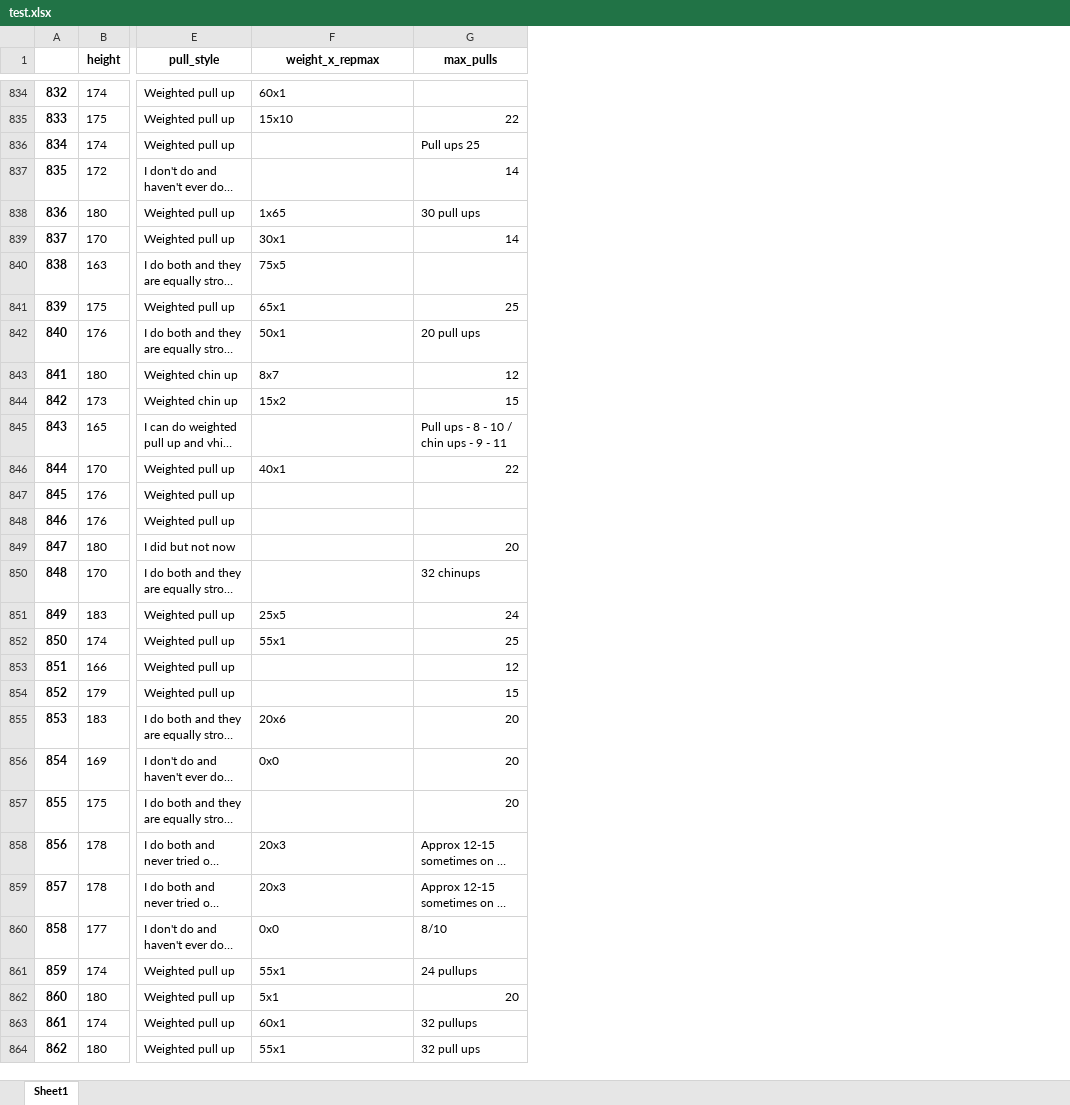
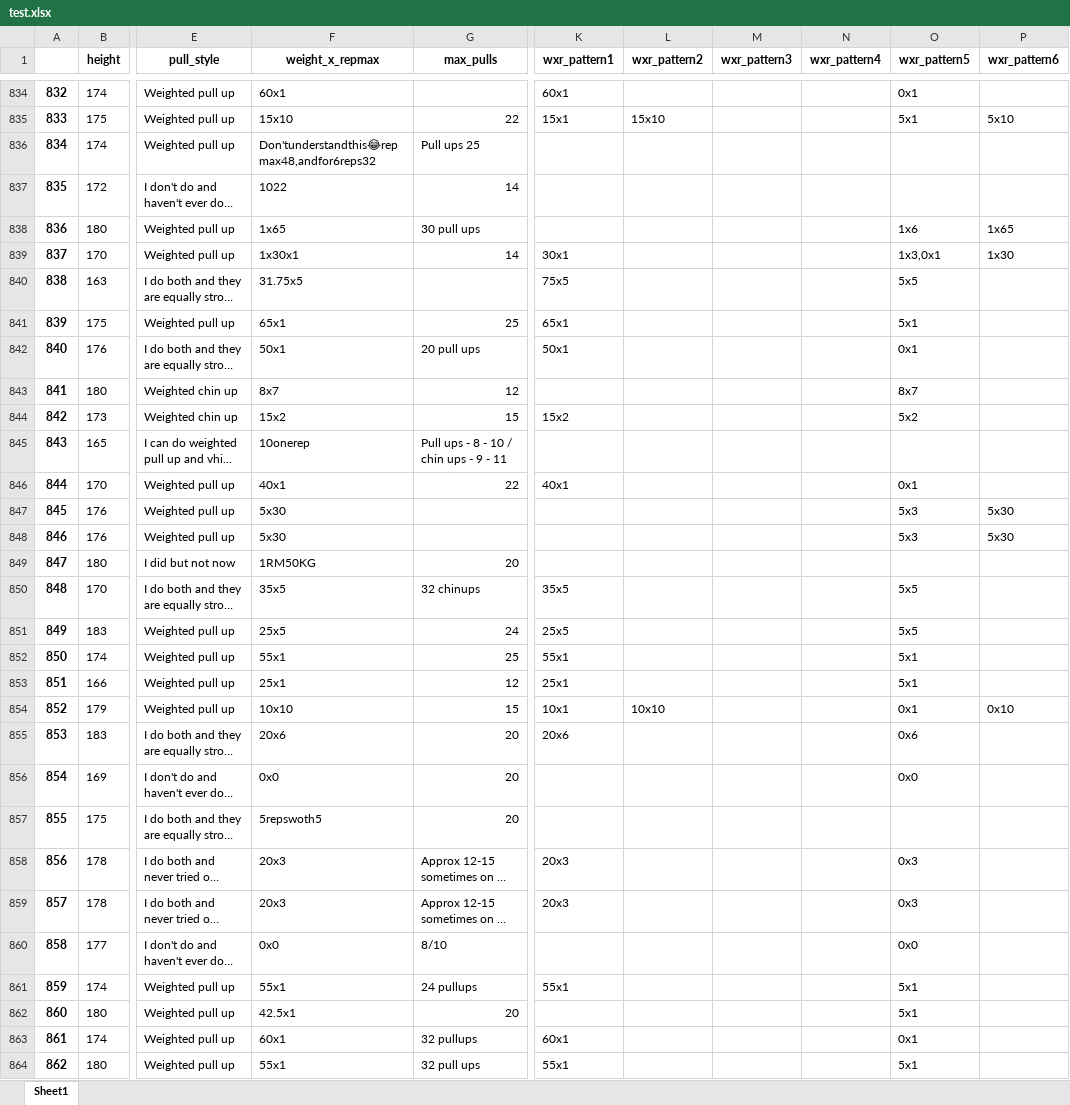
Before and after one commit to JYC11/weightedpull_oac, an Excel workbook: test.xlsx, sheet Sheet1, drawn as a sheet; only a part is shown, gaps mark what is left out; long unchanged cells end in …; values as stored, in another font and other column widths than the file's, no borders; the diff covers the shown part only; the diff names each change by its address in the sheet, - before the commit and + after, or states it on an @@ line.

Commit message:
more cleaning and figuring out max weight x reps

```diff
--- a/test.xlsx (sheet Sheet1)
+++ b/test.xlsx (sheet Sheet1)
+column K (wxr_pattern1), rows 834-864: 60x1 | 15x1 |  |  |  | 30x1 | 75x5 | 65x1 | 50x1 |  | 15x2 |  | 40x1 |  |  |  | 35x5 | 25x5 | 55x1 | 25x1 | 10x1 | 20x6 |  |  | 20x3 | 20x3 |  | 55x1 |  | 60x1 | 55x1
+column L (wxr_pattern2), rows 835-854: 15x10 |  |  |  |  |  |  |  |  |  |  |  |  |  |  |  |  |  |  | 10x10
+column M (wxr_pattern3), empty
+column N (wxr_pattern4), empty
+column O (wxr_pattern5), rows 834-864: 0x1 | 5x1 |  |  | 1x6 | 1x3,0x1 | 5x5 | 5x1 | 0x1 | 8x7 | 5x2 |  | 0x1 | 5x3 | 5x3 |  | 5x5 | 5x5 | 5x1 | 5x1 | 0x1 | 0x6 | 0x0 |  | 0x3 | 0x3 | 0x0 | 5x1 | 5x1 | 0x1 | 5x1
+column P (wxr_pattern6), rows 835-854: 5x10 |  |  | 1x65 | 1x30 |  |  |  |  |  |  |  | 5x30 | 5x30 |  |  |  |  |  | 0x10
-F836 (weight_x_repmax): (empty)
+F836 (weight_x_repmax): Don'tunderstandthis😂repmax48,andfor6reps32
-F837 (weight_x_repmax): (empty)
+F837 (weight_x_repmax): 1022
-F839 (weight_x_repmax): 30x1
+F839 (weight_x_repmax): 1x30x1
-F840 (weight_x_repmax): 75x5
+F840 (weight_x_repmax): 31.75x5
-F845 (weight_x_repmax): (empty)
+F845 (weight_x_repmax): 10onerep
-F847:F848 (weight_x_repmax): (empty)
+F847:F848 (weight_x_repmax): 5x30
-F849 (weight_x_repmax): (empty)
+F849 (weight_x_repmax): 1RM50KG
-F850 (weight_x_repmax): (empty)
+F850 (weight_x_repmax): 35x5
-F853 (weight_x_repmax): (empty)
+F853 (weight_x_repmax): 25x1
-F854 (weight_x_repmax): (empty)
+F854 (weight_x_repmax): 10x10
-F857 (weight_x_repmax): (empty)
+F857 (weight_x_repmax): 5repswoth5
-F862 (weight_x_repmax): 5x1
+F862 (weight_x_repmax): 42.5x1
```
Also changed, not shown: 121 edited cells elsewhere in this sheet, 2 other files.
